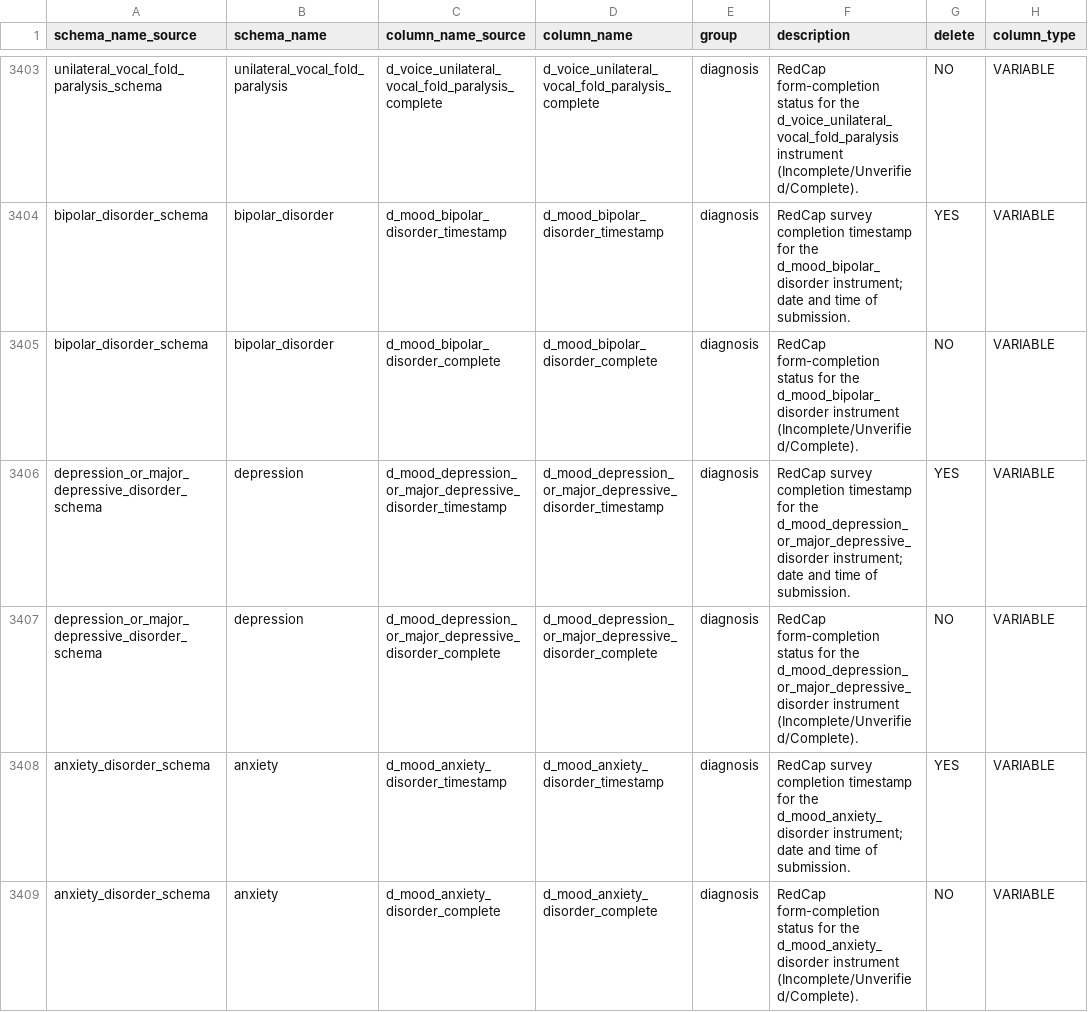
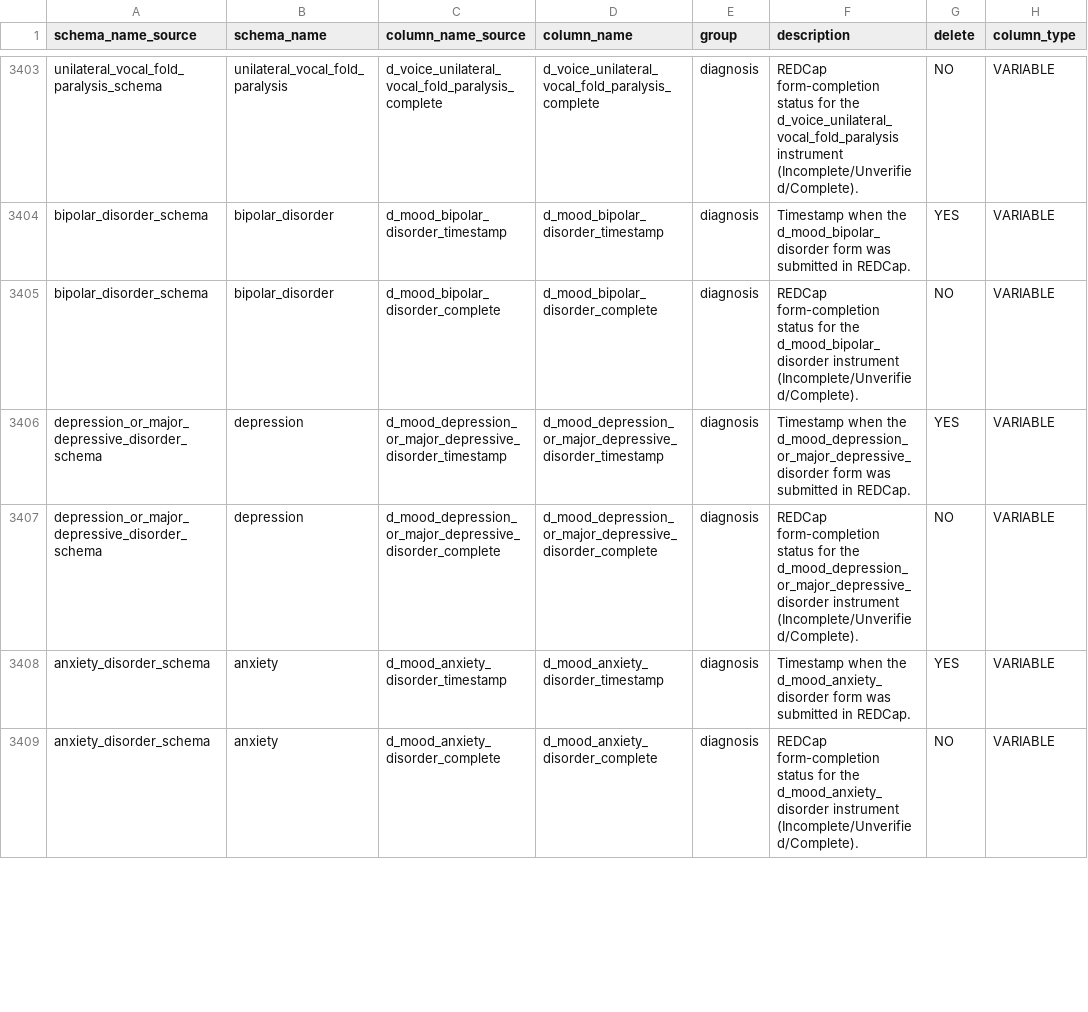
Before and after one commit to sensein/b2aiprep, a CSV file: src/b2aiprep/prepare/resources/bids_field_organization.csv, drawn as a sheet; only a part is shown, gaps mark what is left out; the diff covers the shown part only; the diff names each change by its address in the sheet, - before the commit and + after, or states it on an @@ line.

```diff
--- a/src/b2aiprep/prepare/resources/bids_field_organization.csv
+++ b/src/b2aiprep/prepare/resources/bids_field_organization.csv
-F3403 (description): RedCap form-completion status…
+F3403 (description): REDCap form-completion status…
-F3404 (description): RedCap survey completion timestamp for the d_mood_bipolar_disorder instrument; date and time of submission.
+F3404 (description): Timestamp when the d_mood_bipolar_disorder form was submitted in REDCap.
-F3405 (description): RedCap form-completion status…
+F3405 (description): REDCap form-completion status…
-F3406 (description): RedCap survey completion timestamp for the d_mood_depression_or_major_depressive_disorder instrument; date and time of submission.
+F3406 (description): Timestamp when the d_mood_depression_or_major_depressive_disorder form was submitted in REDCap.
-F3407 (description): RedCap form-completion status…
+F3407 (description): REDCap form-completion status…
-F3408 (description): RedCap survey completion timestamp for the d_mood_anxiety_disorder instrument; date and time of submission.
+F3408 (description): Timestamp when the d_mood_anxiety_disorder form was submitted in REDCap.
-F3409 (description): RedCap form-completion status…
+F3409 (description): REDCap form-completion status…
```
Also changed, not shown: 75 edited cells elsewhere in this file.
